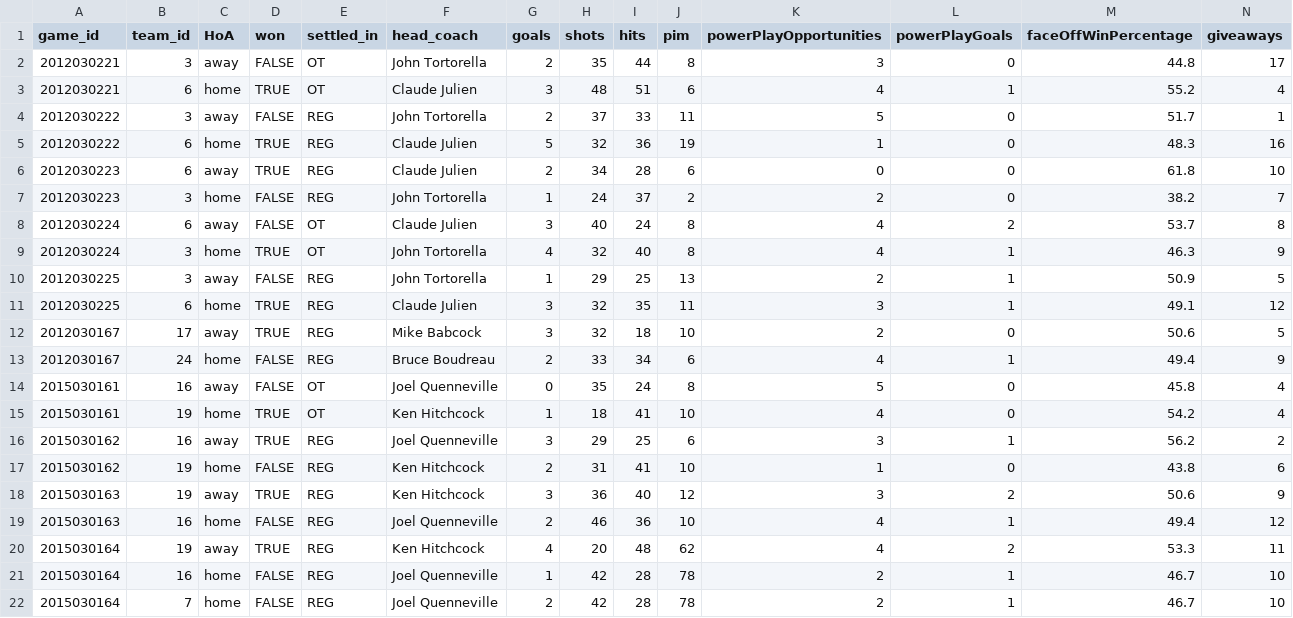
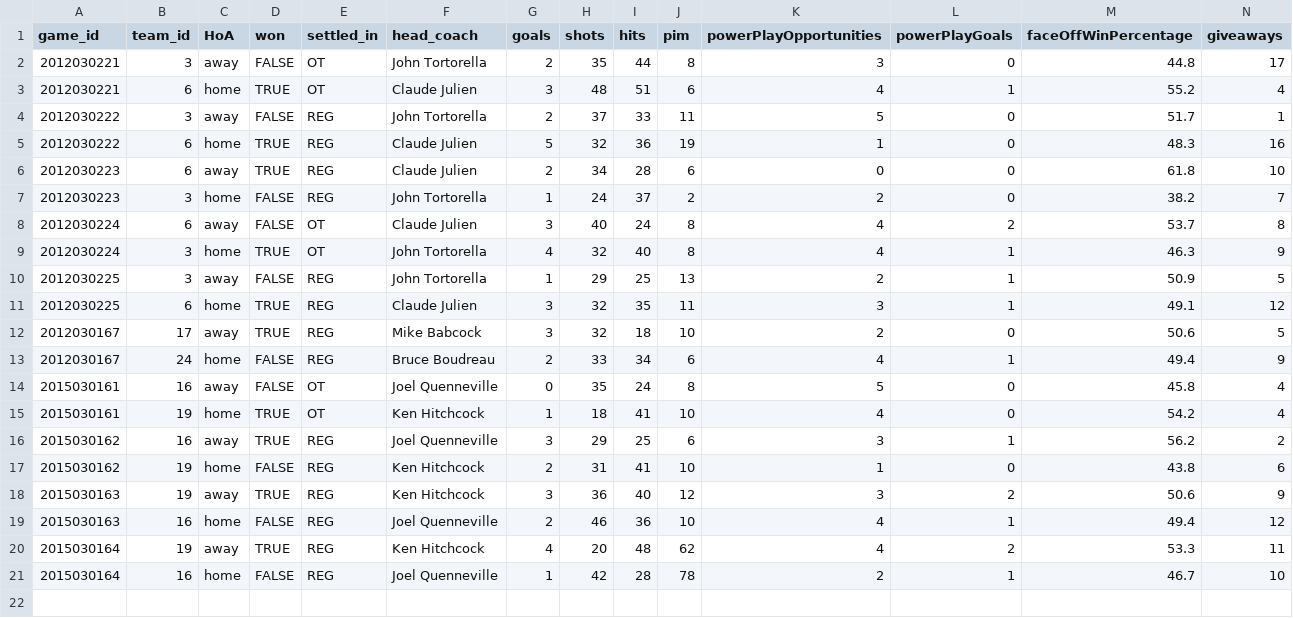
Before and after one commit to allen4397/cross_check, a CSV file: data/test_game_team_stats.csv, drawn as a sheet; only a part is shown; rows hold the shown columns only; the diff names each change by its address in the sheet, - before the commit and + after, or states it on an @@ line.

```diff
--- a/data/test_game_team_stats.csv
+++ b/data/test_game_team_stats.csv
-row 22: 2015030164 | 7 | home | FALSE | REG | Joel Quenneville | 2 | 42 | 28 | 78 | 2 | 1 | 46.7 | 10
```
Also changed, not shown: 1 other file.
